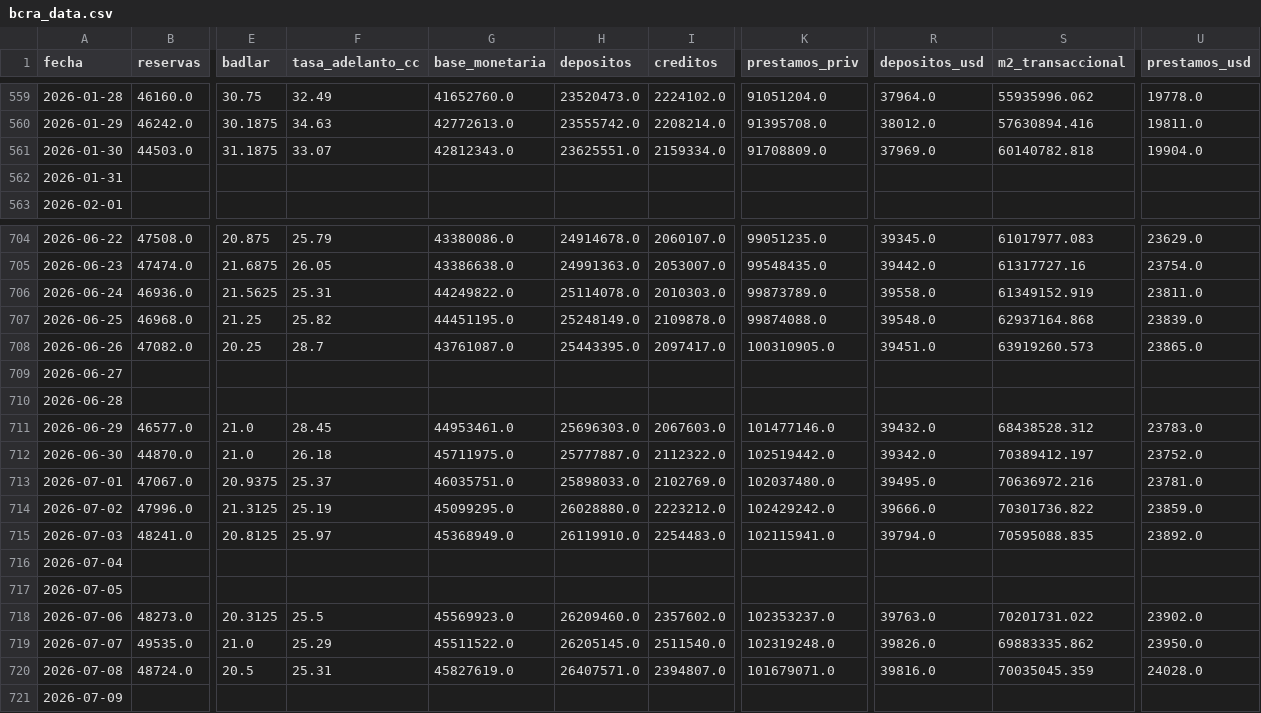
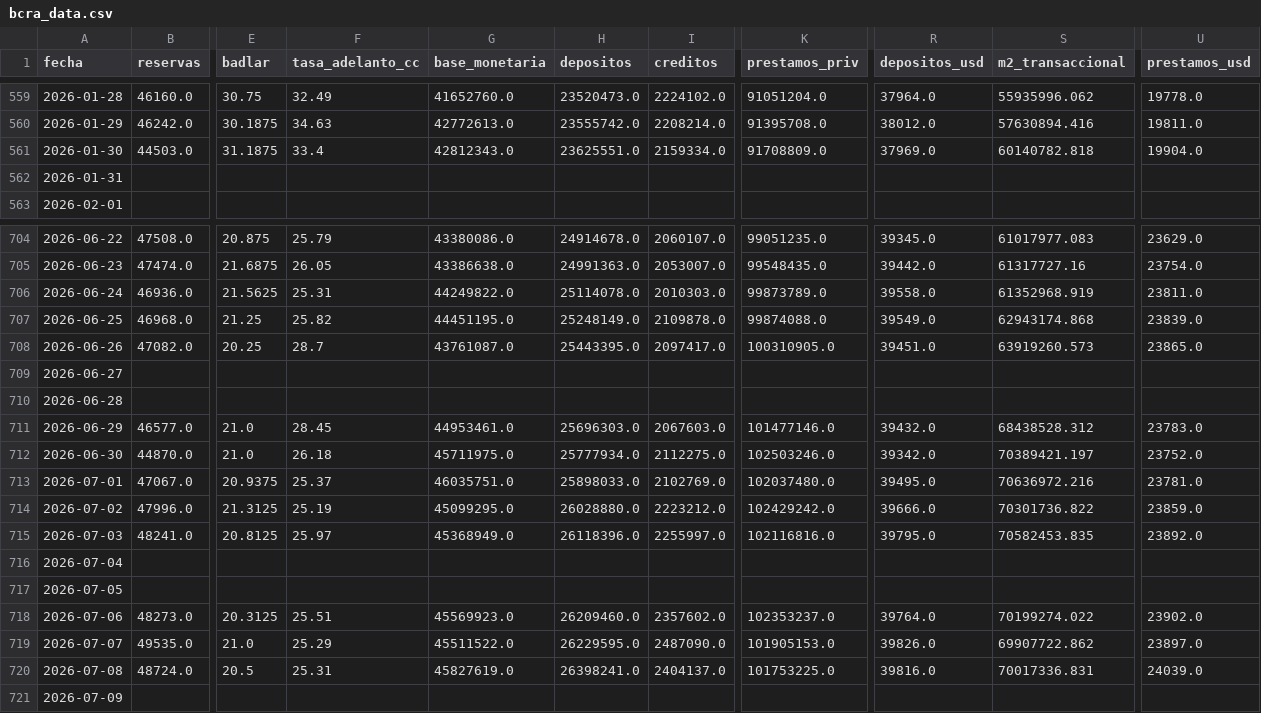
Before and after one commit to garciaborgheslautaro/acavalores-monitor-macro, a CSV file: data/bcra_data.csv, drawn as a sheet; only a part is shown, gaps mark what is left out; the diff covers the shown part only; the diff names each change by its address in the sheet, - before the commit and + after, or states it on an @@ line.

```diff
--- a/data/bcra_data.csv
+++ b/data/bcra_data.csv
-F561 (tasa_adelanto_cc): 33.07
+F561 (tasa_adelanto_cc): 33.4
-S706 (m2_transaccional): 61349152.919
+S706 (m2_transaccional): 61352968.919
-R707 (depositos_usd): 39548.0
+R707 (depositos_usd): 39549.0
-S707 (m2_transaccional): 62937164.868
+S707 (m2_transaccional): 62943174.868
-H712 (depositos): 25777887.0
+H712 (depositos): 25777934.0
-I712 (creditos): 2112322.0
+I712 (creditos): 2112275.0
-K712 (prestamos_priv): 102519442.0
+K712 (prestamos_priv): 102503246.0
-S712 (m2_transaccional): 70389412.197
+S712 (m2_transaccional): 70389421.197
-H715 (depositos): 26119910.0
+H715 (depositos): 26118396.0
-I715 (creditos): 2254483.0
+I715 (creditos): 2255997.0
-K715 (prestamos_priv): 102115941.0
+K715 (prestamos_priv): 102116816.0
-R715 (depositos_usd): 39794.0
+R715 (depositos_usd): 39795.0
-S715 (m2_transaccional): 70595088.835
+S715 (m2_transaccional): 70582453.835
-F718 (tasa_adelanto_cc): 25.5
+F718 (tasa_adelanto_cc): 25.51
-R718 (depositos_usd): 39763.0
+R718 (depositos_usd): 39764.0
-S718 (m2_transaccional): 70201731.022
+S718 (m2_transaccional): 70199274.022
-H719 (depositos): 26205145.0
+H719 (depositos): 26229595.0
-I719 (creditos): 2511540.0
+I719 (creditos): 2487090.0
-K719 (prestamos_priv): 102319248.0
+K719 (prestamos_priv): 101905153.0
-S719 (m2_transaccional): 69883335.862
+S719 (m2_transaccional): 69907722.862
-U719 (prestamos_usd): 23950.0
+U719 (prestamos_usd): 23897.0
-H720 (depositos): 26407571.0
+H720 (depositos): 26398241.0
-I720 (creditos): 2394807.0
+I720 (creditos): 2404137.0
-K720 (prestamos_priv): 101679071.0
+K720 (prestamos_priv): 101753225.0
-S720 (m2_transaccional): 70035045.359
+S720 (m2_transaccional): 70017336.831
-U720 (prestamos_usd): 24028.0
+U720 (prestamos_usd): 24039.0
```
Also changed, not shown: 23 edited cells elsewhere in this file, data/earnings_data.csv, data/itcrm_data.csv, 5 other files.
